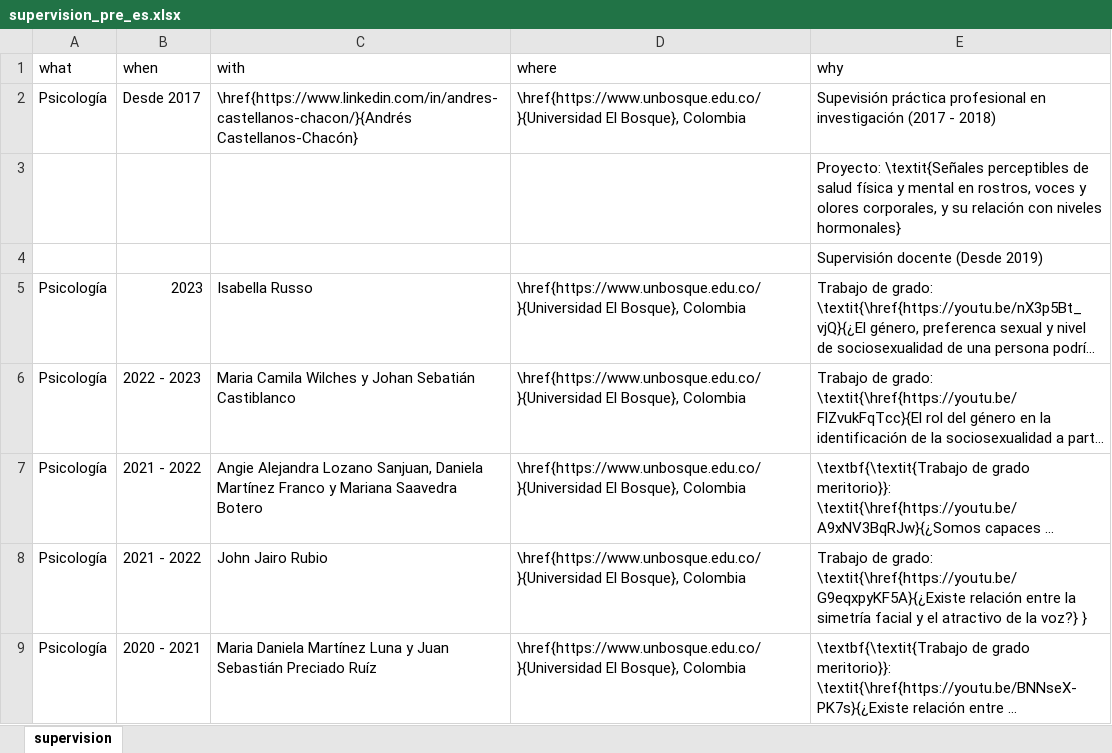
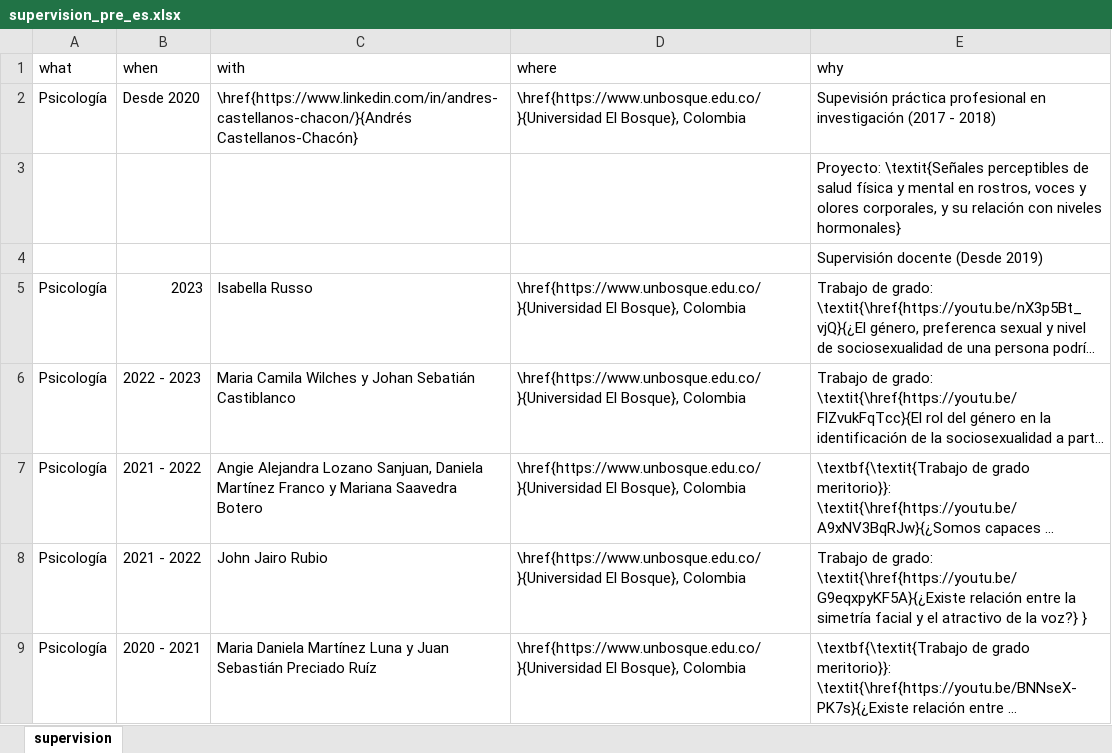
Before and after one commit to JDLeongomez/JDL_CV, an Excel workbook: Especial_Uniandes_2023/1. CV/data/supervision_pre_es.xlsx, sheet supervision, drawn as a sheet; only a part is shown; long unchanged cells end in …; values as stored, in another font and other column widths than the file's, no borders; the diff names each change by its address in the sheet, - before the commit and + after, or states it on an @@ line.

```diff
--- a/Especial_Uniandes_2023/1. CV/data/supervision_pre_es.xlsx (sheet supervision)
+++ b/Especial_Uniandes_2023/1. CV/data/supervision_pre_es.xlsx (sheet supervision)
-B2 (when): Desde 2017
+B2 (when): Desde 2020
```
Also changed, not shown: Especial_Uniandes_2023/3. Programa de curso/Sesiones curso.xlsx, 6 other files.
